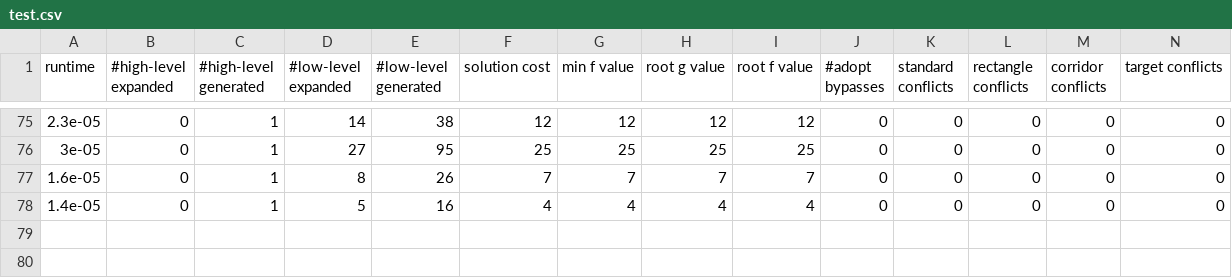
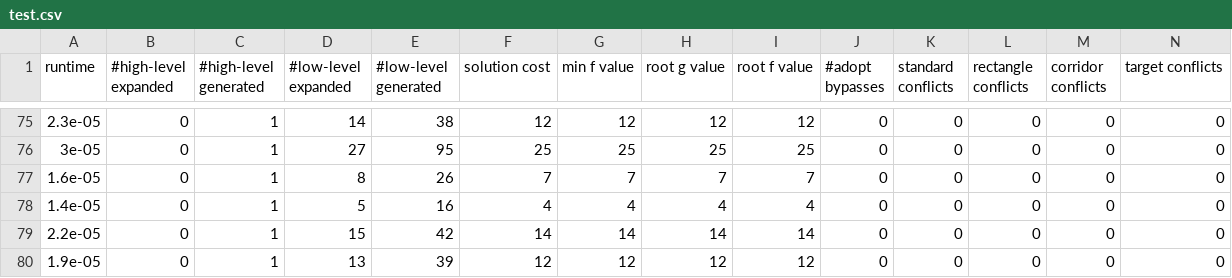
Before and after one commit to CRL-Technion/CRL-Arena, a CSV file: test.csv, drawn as a sheet; only a part is shown, gaps mark what is left out; rows hold the shown columns only; the diff names each change by its address in the sheet, - before the commit and + after, or states it on an @@ line.

```diff
--- a/test.csv
+++ b/test.csv
+row 79: 2.2e-05 | 0 | 1 | 15 | 42 | 14 | 14 | 14 | 14 | 0 | 0 | 0 | 0 | 0
+row 80: 1.9e-05 | 0 | 1 | 13 | 39 | 12 | 12 | 12 | 12 | 0 | 0 | 0 | 0 | 0
```
Also changed, not shown: 5 other files.
